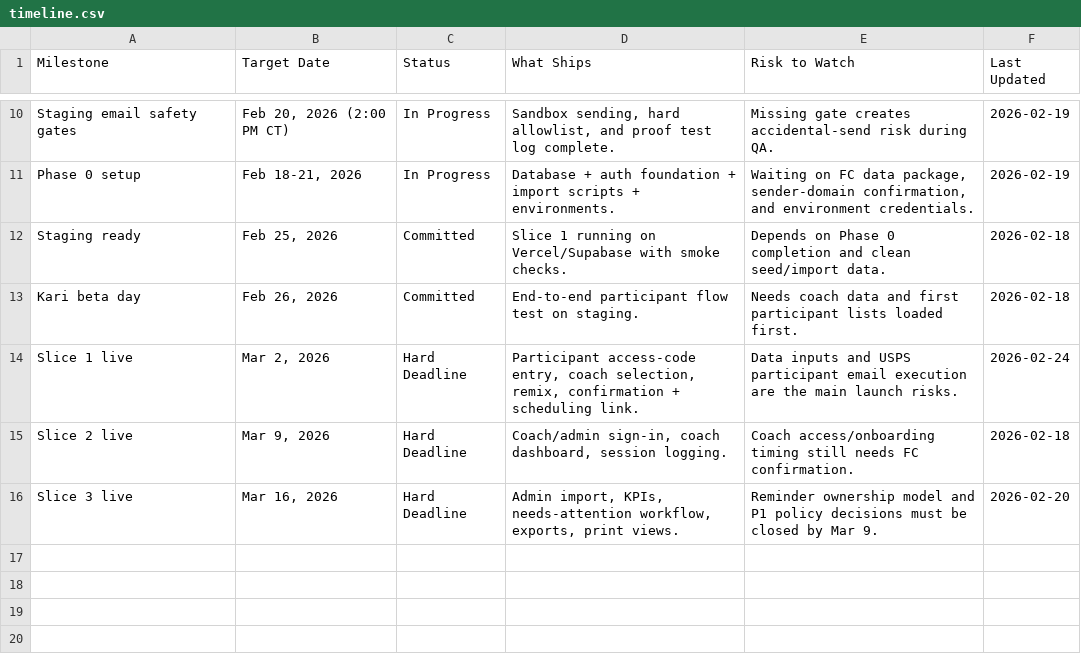
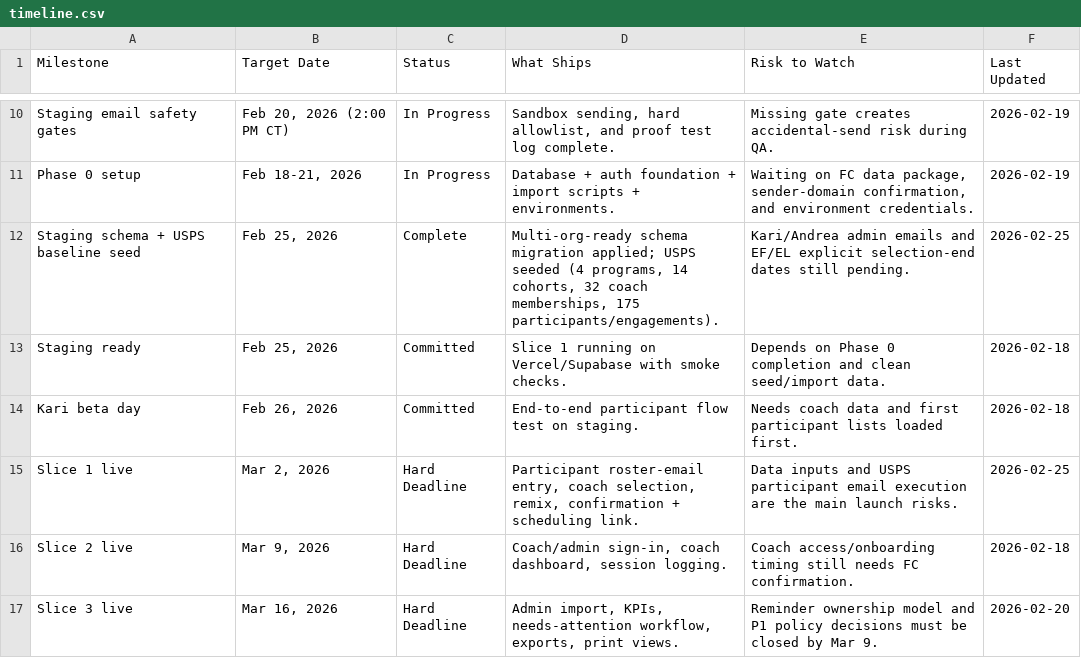
Before and after one commit to ridegoodwaves/franklin-covey, a CSV file: google-sheets/timeline.csv, drawn as a sheet; only a part is shown, gaps mark what is left out; addresses are those after the commit; the diff names each change by its address in the sheet, - before the commit and + after, or states it on an @@ line.

```diff
--- a/google-sheets/timeline.csv
+++ b/google-sheets/timeline.csv
+row 12: Staging schema + USPS baseline seed | Feb 25, 2026 | Complete | Multi-org-ready schema migration applied; USPS seeded (4 programs, 14 cohorts, 32 coach memberships, 175 participants/engagements). | Kari/Andrea admin emails and EF/EL explicit selection-end dates still pending. | 2026-02-25
-D15 (What Ships): Participant access-code entry, coach…
+D15 (What Ships): Participant roster-email entry, coach…
-F15 (Last Updated): 2026-02-24
+F15 (Last Updated): 2026-02-25
```
Also changed, not shown: google-sheets/blockers.csv, google-sheets/decisions.csv, 14 other files.
